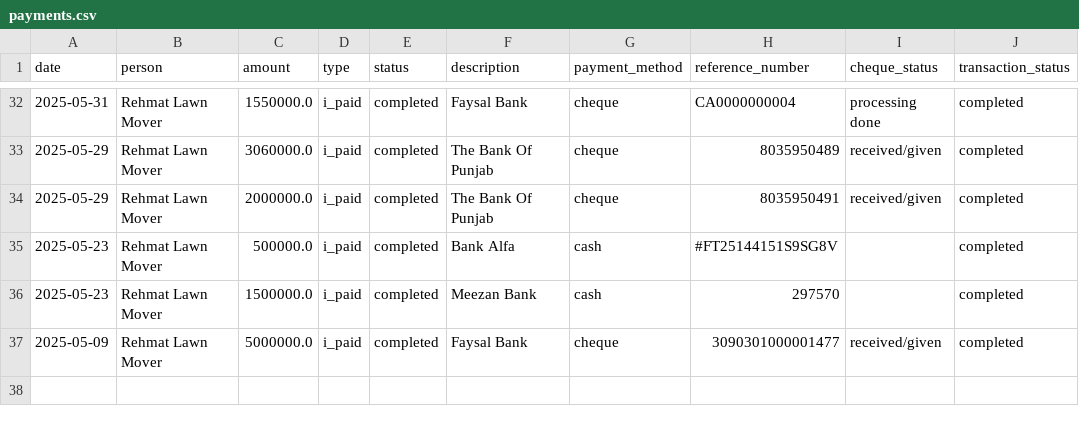
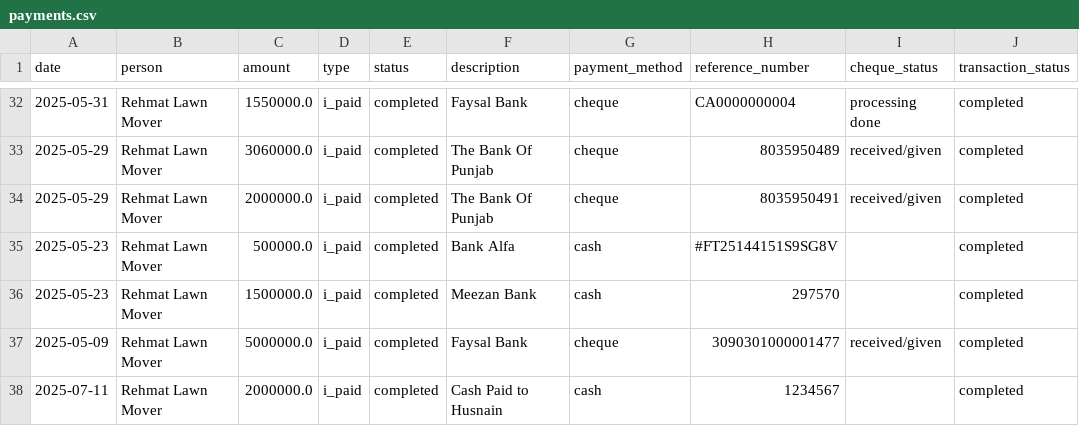
Before and after one commit to Atonomous/payments-summary, a CSV file: payments.csv, drawn as a sheet; only a part is shown, gaps mark what is left out; the diff names each change by its address in the sheet, - before the commit and + after, or states it on an @@ line.

Commit message:
Automated update: payment records

```diff
--- a/payments.csv
+++ b/payments.csv
+row 38: 2025-07-11 | Rehmat Lawn Mover | 2000000.0 | i_paid | completed | Cash Paid to Husnain | cash | 1234567 |  | completed
```
Also changed, not shown: 2 other files.
